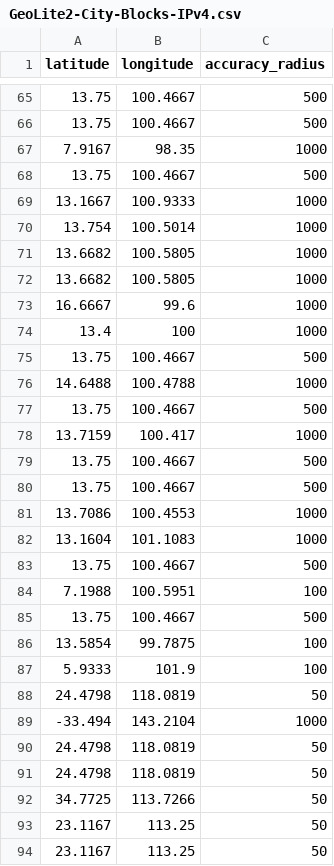
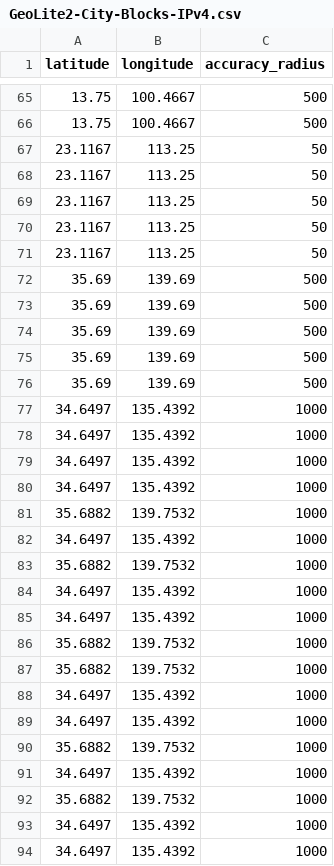
Before and after one commit to rdbindia/geodata, a CSV file: public/assets/GeoLite2-City-Blocks-IPv4.csv, drawn as a sheet; only a part is shown, gaps mark what is left out; the shorter side is filled out with more unchanged rows; the diff names each change by its address in the sheet, - before the commit and + after, or states it on an @@ line.

Commit message:
csv

```diff
--- a/public/assets/GeoLite2-City-Blocks-IPv4.csv
+++ b/public/assets/GeoLite2-City-Blocks-IPv4.csv
-row 67: 7.9167 | 98.35 | 1000
-row 68: 13.75 | 100.4667 | 500
-row 69: 13.1667 | 100.9333 | 1000
-row 70: 13.754 | 100.5014 | 1000
-row 71: 13.6682 | 100.5805 | 1000
-row 72: 13.6682 | 100.5805 | 1000
-row 73: 16.6667 | 99.6 | 1000
-row 74: 13.4 | 100 | 1000
-row 75: 13.75 | 100.4667 | 500
-row 76: 14.6488 | 100.4788 | 1000
-row 77: 13.75 | 100.4667 | 500
-row 78: 13.7159 | 100.417 | 1000
-row 79: 13.75 | 100.4667 | 500
-row 80: 13.75 | 100.4667 | 500
-row 81: 13.7086 | 100.4553 | 1000
-row 82: 13.1604 | 101.1083 | 1000
-row 83: 13.75 | 100.4667 | 500
-row 84: 7.1988 | 100.5951 | 100
-row 85: 13.75 | 100.4667 | 500
-row 86: 13.5854 | 99.7875 | 100
-row 87: 5.9333 | 101.9 | 100
-row 88: 24.4798 | 118.0819 | 50
-row 89: -33.494 | 143.2104 | 1000
-row 90: 24.4798 | 118.0819 | 50
-row 91: 24.4798 | 118.0819 | 50
-row 92: 34.7725 | 113.7266 | 50
```
